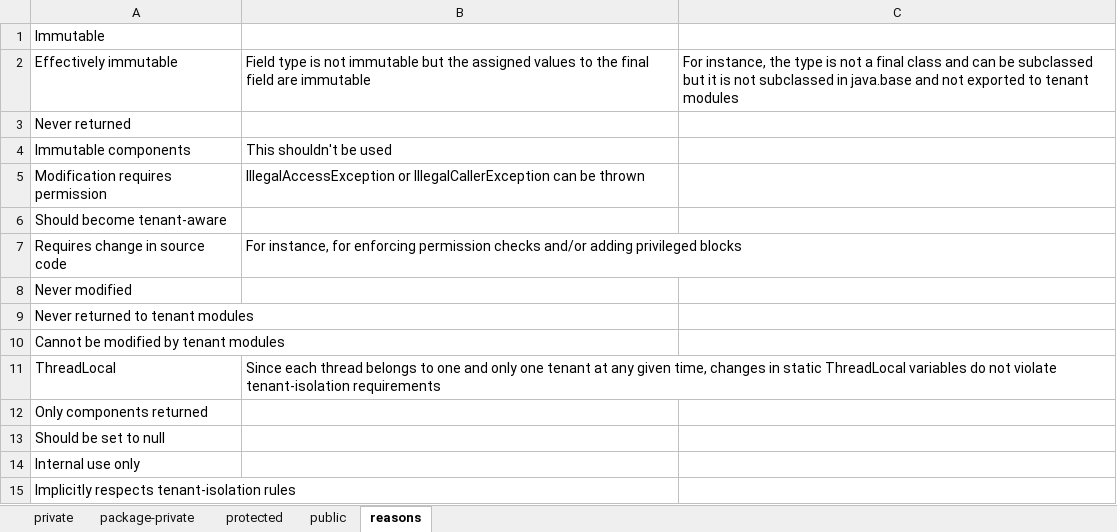
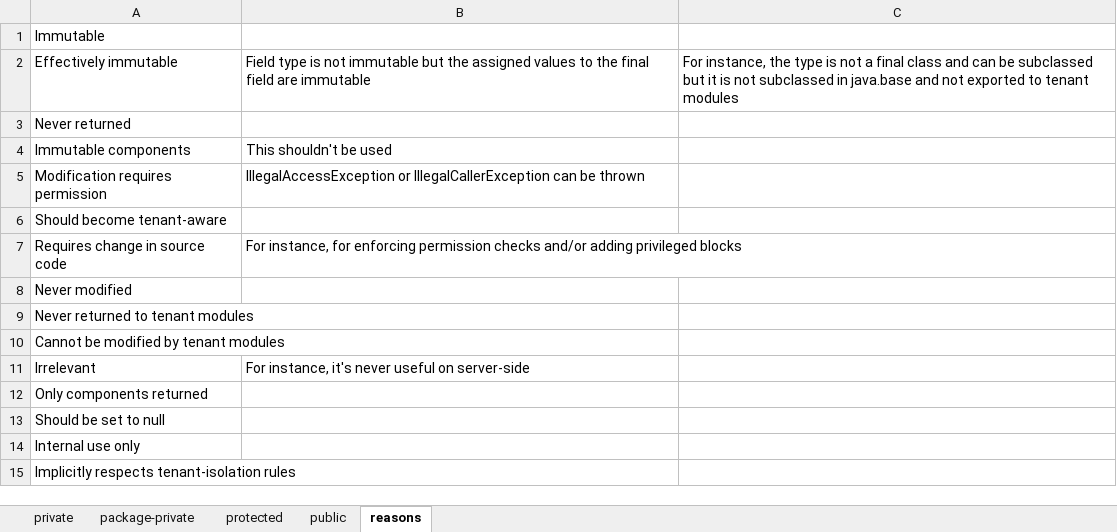
Before and after one commit to jahentao/heap-isolation, an Excel workbook: analyzer/results/references/finals.xlsx, sheet reasons, drawn as a sheet; values as stored, in another font and other column widths than the file's, no borders; removed rows and columns are numbered as before the commit, all else as after; the diff names each change by its address in the sheet, - before the commit and + after, or states it on an @@ line.

```diff
--- a/analyzer/results/references/finals.xlsx (sheet reasons)
+++ b/analyzer/results/references/finals.xlsx (sheet reasons)
-row 11: ThreadLocal | Since each thread belongs to one and only one tenant at any given time, changes in static ThreadLocal variables do not violate tenant-isolation requirements
+row 11: Irrelevant | For instance, it's never useful on server-side
```
Also changed, not shown: sheet private, analyzer/results/references/nonfinals.xlsx, 9 other files.
